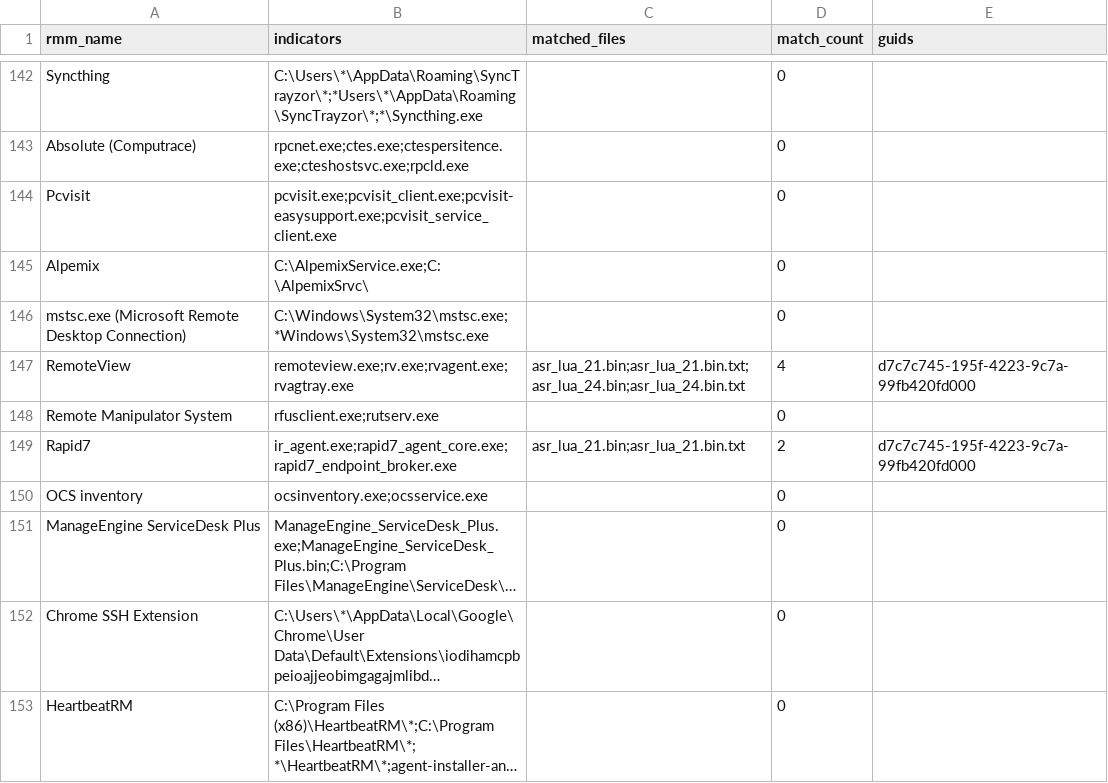
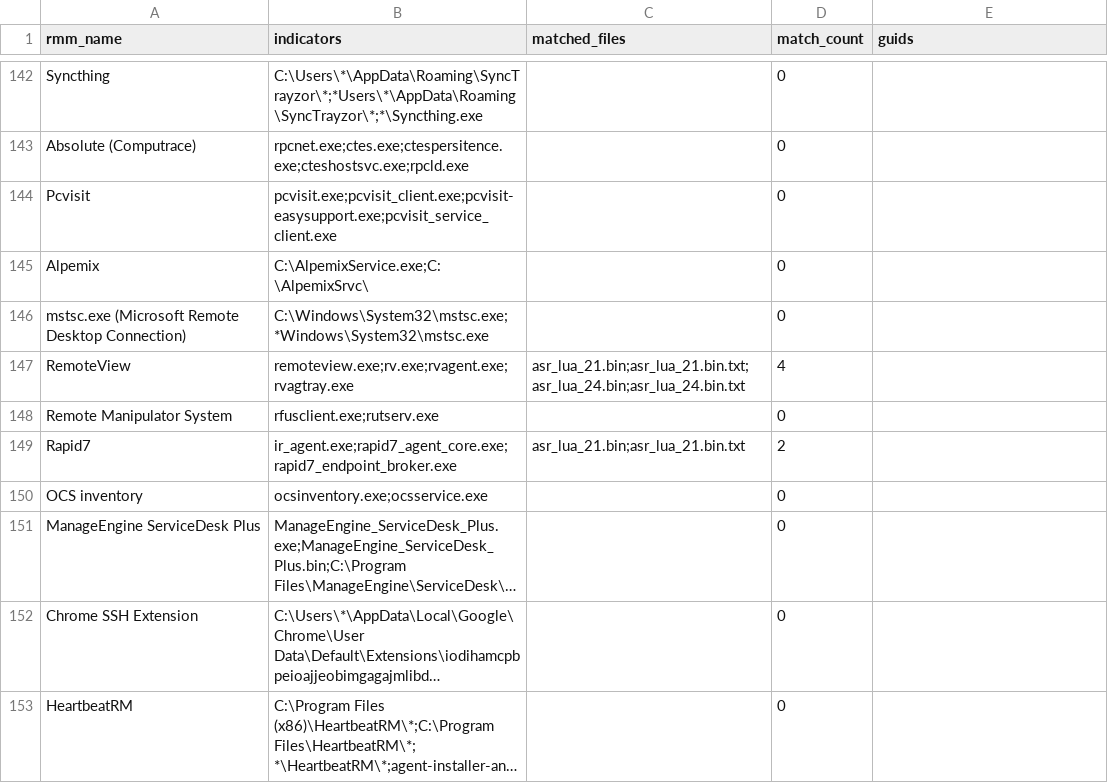
Before and after one commit to MHaggis/defender2db_data, a CSV file: asr_rmm_lolrmm_matches.csv, drawn as a sheet; only a part is shown, gaps mark what is left out; long unchanged cells end in …; the diff covers the shown part only.

```diff
--- a/asr_rmm_lolrmm_matches.csv
+++ b/asr_rmm_lolrmm_matches.csv
@@ -146,5 +146,5 @@ Alpemix,C:\AlpemixService.exe;C:\AlpemixSrvc\,,0,
 mstsc.exe (Microsoft Remote Desktop Connection),C:\Windows\System32\mstsc.exe;*Windows\System32\mstsc.exe,,0,
-RemoteView,remoteview.exe;rv.exe;rvagent.exe;rvagtray.exe,asr_lua_21.bin;asr_lua_21.bin.txt;asr_lua_24.bin;asr_lua_24.bin.txt,4,d7c7c745-195f-4223-9c7a-99fb420fd000
+RemoteView,remoteview.exe;rv.exe;rvagent.exe;rvagtray.exe,asr_lua_21.bin;asr_lua_21.bin.txt;asr_lua_24.bin;asr_lua_24.bin.txt,4,
 Remote Manipulator System,rfusclient.exe;rutserv.exe,,0,
-Rapid7,ir_agent.exe;rapid7_agent_core.exe;rapid7_endpoint_broker.exe,asr_lua_21.bin;asr_lua_21.bin.txt,2,d7c7c745-195f-4223-9c7a-99fb420fd000
+Rapid7,ir_agent.exe;rapid7_agent_core.exe;rapid7_endpoint_broker.exe,asr_lua_21.bin;asr_lua_21.bin.txt,2,
 OCS inventory,ocsinventory.exe;ocsservice.exe,,0,
```
Also changed, not shown: 17 edited cells elsewhere in this file, asr_dump.csv, asr_index.csv, 14 other files.
